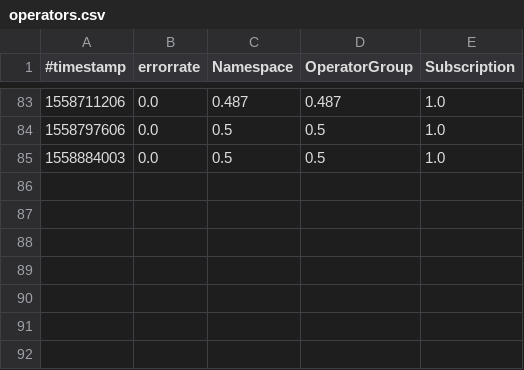
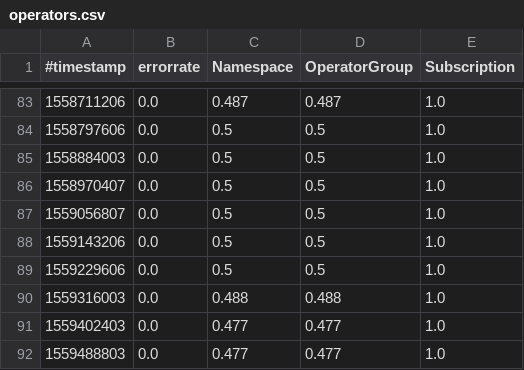
Before and after one commit to serviceprototypinglab/operatorhub-dataset, a CSV file: operators.csv, drawn as a sheet; only a part is shown, gaps mark what is left out.

```diff
--- a/operators.csv
+++ b/operators.csv
@@ -85 +85,8 @@
 1558884003,0.0,0.5,0.5,1.0
+1558970407,0.0,0.5,0.5,1.0
+1559056807,0.0,0.5,0.5,1.0
+1559143206,0.0,0.5,0.5,1.0
+1559229606,0.0,0.5,0.5,1.0
+1559316003,0.0,0.488,0.488,1.0
+1559402403,0.0,0.477,0.477,1.0
+1559488803,0.0,0.477,0.477,1.0
```
Also changed, not shown: 28 other files.
